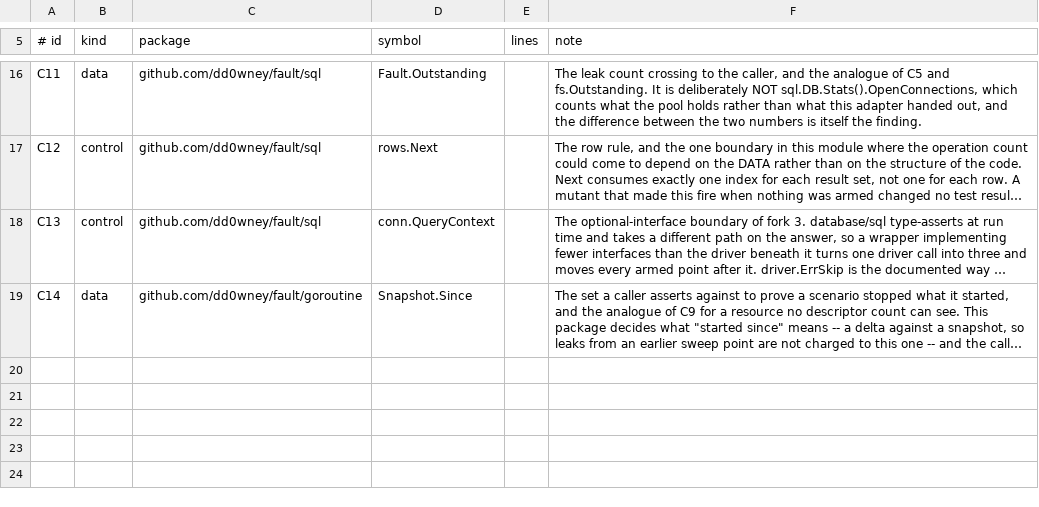
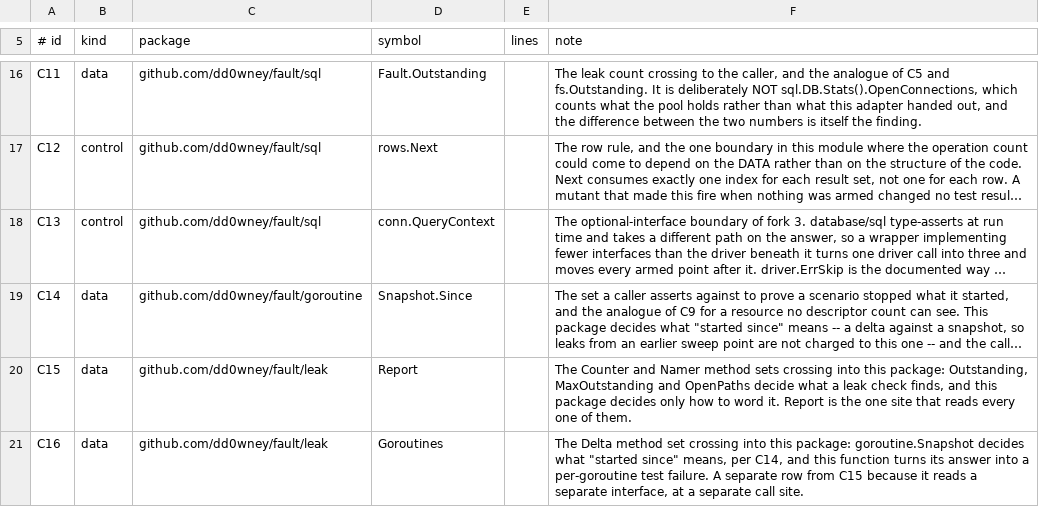
Before and after one commit to dd0wney/fault, a TSV file: docs/couplings.tsv, drawn as a sheet; only a part is shown, gaps mark what is left out; long unchanged cells end in …; the diff names each change by its address in the sheet, - before the commit and + after, or states it on an @@ line.

```diff
--- a/docs/couplings.tsv
+++ b/docs/couplings.tsv
+row 20: C15 | data | github.com/dd0wney/fault/leak | Report |  | The Counter and Namer method sets crossing into this package: Outstanding, MaxOutstanding and OpenPaths decide what a leak check finds, and this package decides only how to word it. Report is the one site that reads every one of them.
+row 21: C16 | data | github.com/dd0wney/fault/leak | Goroutines |  | The Delta method set crossing into this package: goroutine.Snapshot decides what "started since" means, per C14, and this function turns its answer into a per-goroutine test failure. A separate row from C15 because it reads a separate interface, at a separate call site.
```
Also changed, not shown: scripts/mutation-baseline.tsv, scripts/mutation-survivors.tsv.
